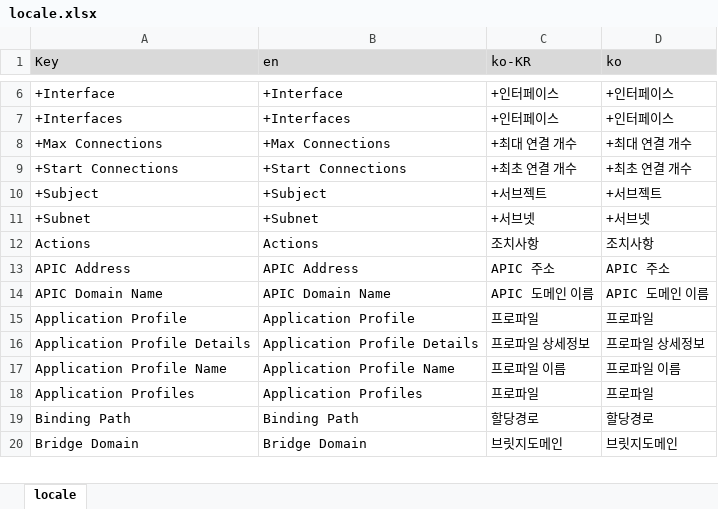
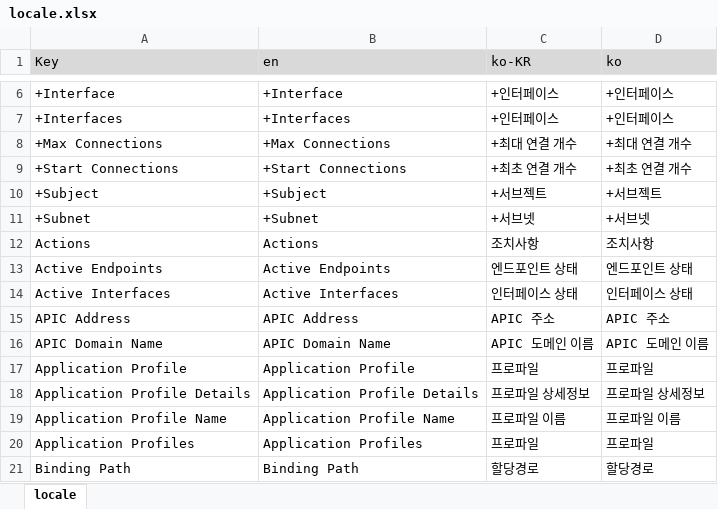
Before and after one commit to HyechurnJang/archon, an Excel workbook: application/aci/locale.xlsx, sheet locale, drawn as a sheet; only a part is shown, gaps mark what is left out; the shorter side is filled out with more unchanged rows; values as stored, in another font and other column widths than the file's, no borders; the diff names each change by its address in the sheet, - before the commit and + after, or states it on an @@ line.

```diff
--- a/application/aci/locale.xlsx (sheet locale)
+++ b/application/aci/locale.xlsx (sheet locale)
+row 13: Active Endpoints | Active Endpoints | 엔드포인트 상태 | 엔드포인트 상태
+row 14: Active Interfaces | Active Interfaces | 인터페이스 상태 | 인터페이스 상태
```
Also changed, not shown: 9 other files.
